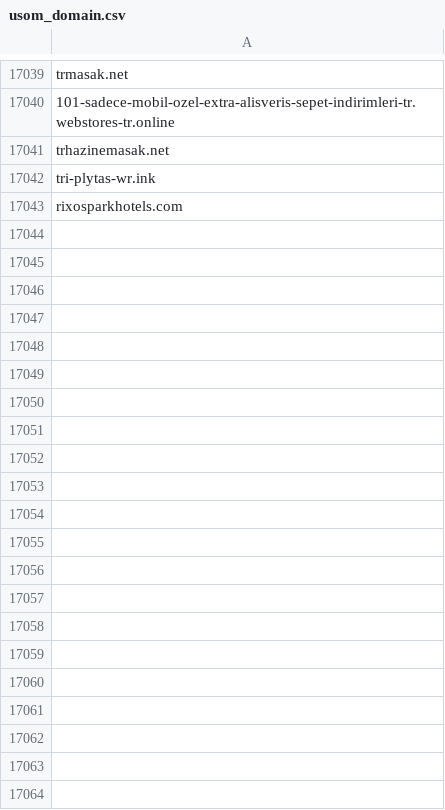
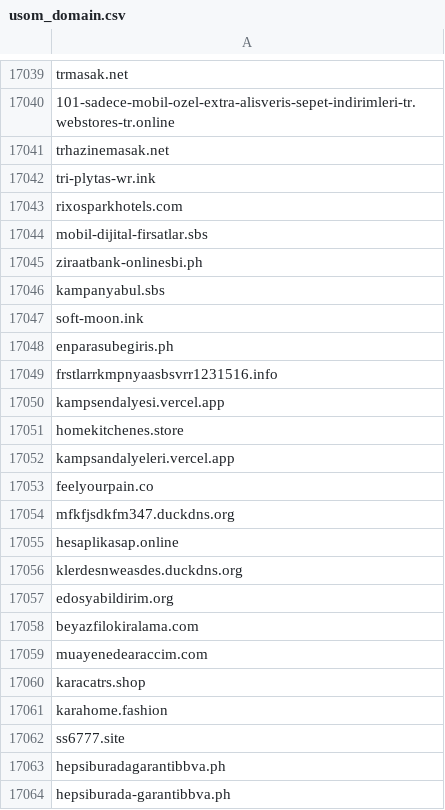
Before and after one commit to InfoSEC-TR/usom-ioc-sync, a CSV file: output/usom_domain.csv, drawn as a sheet; only a part is shown, gaps mark what is left out.

```diff
--- a/output/usom_domain.csv
+++ b/output/usom_domain.csv
@@ -17043 +17043,22 @@ tri-plytas-wr.ink
 rixosparkhotels.com
+mobil-dijital-firsatlar.sbs
+ziraatbank-onlinesbi.ph
+kampanyabul.sbs
+soft-moon.ink
+enparasubegiris.ph
+frstlarrkmpnyaasbsvrr1231516.info
+kampsendalyesi.vercel.app
+homekitchenes.store
+kampsandalyeleri.vercel.app
+feelyourpain.co
+mfkfjsdkfm347.duckdns.org
+hesaplikasap.online
+klerdesnweasdes.duckdns.org
+edosyabildirim.org
+beyazfilokiralama.com
+muayenedearaccim.com
+karacatrs.shop
+karahome.fashion
+ss6777.site
+hepsiburadagarantibbva.ph
+hepsiburada-garantibbva.ph
```
Also changed, not shown: 3 other files.
